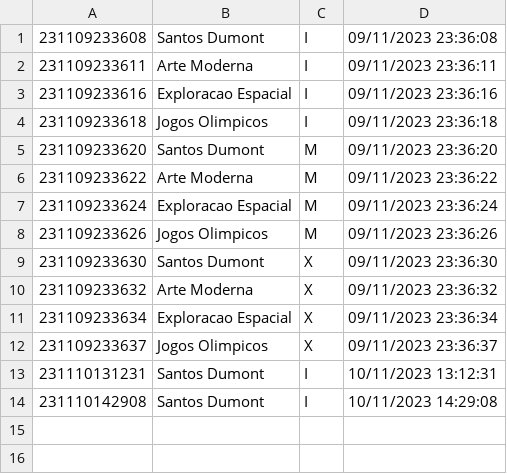
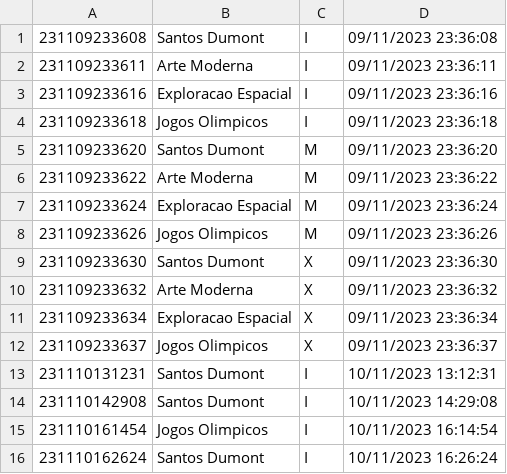
Before and after one commit to SNeto99/PIM_ADS_Gerenciamento-de-museus, a CSV file: ProgramaFinal2/tickets.csv, drawn as a sheet.

```diff
--- a/ProgramaFinal2/tickets.csv
+++ b/ProgramaFinal2/tickets.csv
@@ -14 +14,3 @@
 231110142908;Santos Dumont       ;I;10/11/2023 14:29:08
+231110161454;Jogos Olimpicos     ;I;10/11/2023 16:14:54
+231110162624;Santos Dumont       ;I;10/11/2023 16:26:24
```
Also changed, not shown: ProgramaFinal2/Temas/CONFIGS.csv, 4 other files.
